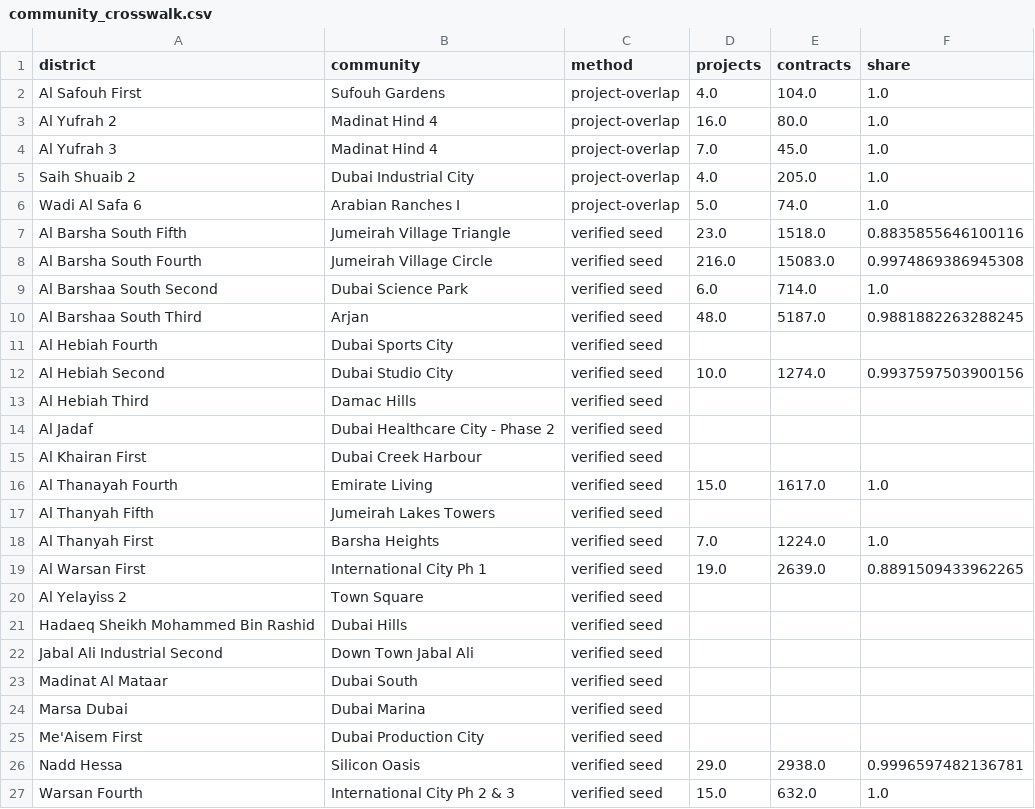
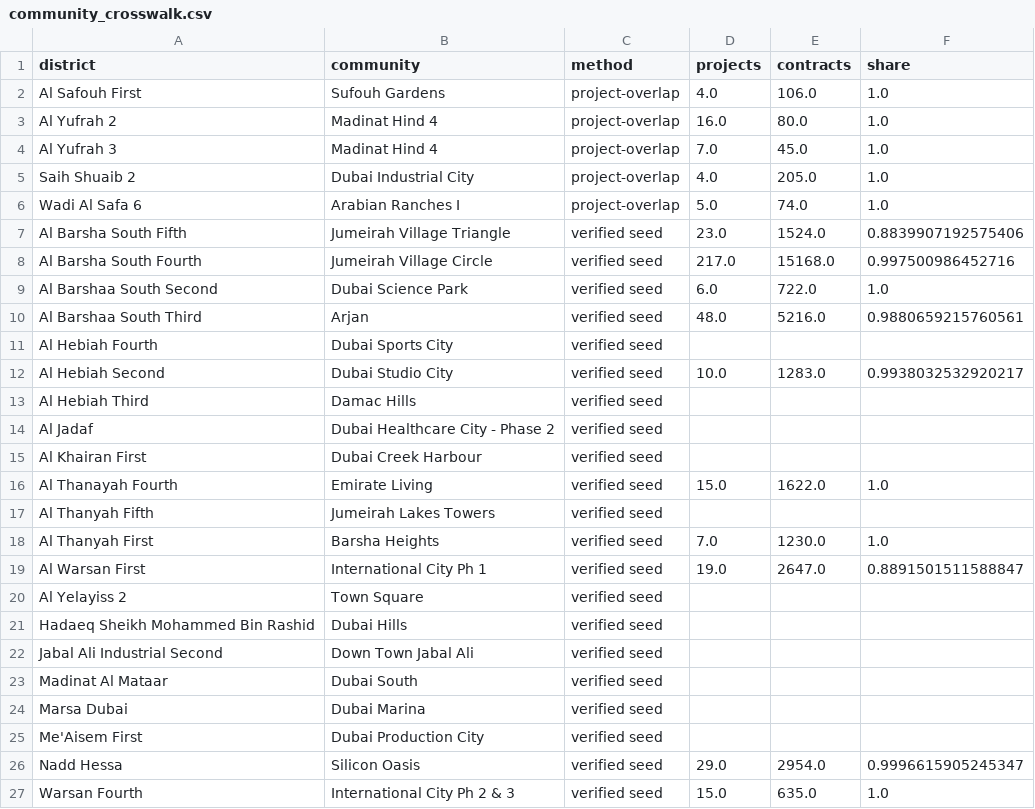
Before and after one commit to sarusarvesh993-cyber/dubai-property-decision-engine, a CSV file: data/marts/community_crosswalk.csv, drawn as a sheet.

```diff
--- a/data/marts/community_crosswalk.csv
+++ b/data/marts/community_crosswalk.csv
@@ -1,3 +1,3 @@
 district,community,method,projects,contracts,share
-Al Safouh First,Sufouh Gardens,project-overlap,4.0,104.0,1.0
+Al Safouh First,Sufouh Gardens,project-overlap,4.0,106.0,1.0
 Al Yufrah 2,Madinat Hind 4,project-overlap,16.0,80.0,1.0
@@ -6,8 +6,8 @@ Saih Shuaib 2,Dubai Industrial City,project-overlap,4.0,205.0,1.0
 Wadi Al Safa 6,Arabian Ranches I,project-overlap,5.0,74.0,1.0
-Al Barsha South Fifth,Jumeirah Village Triangle,verified seed,23.0,1518.0,0.8835855646100116
-Al Barsha South Fourth,Jumeirah Village Circle,verified seed,216.0,15083.0,0.9974869386945308
-Al Barshaa South Second,Dubai Science Park,verified seed,6.0,714.0,1.0
-Al Barshaa South Third,Arjan,verified seed,48.0,5187.0,0.9881882263288245
+Al Barsha South Fifth,Jumeirah Village Triangle,verified seed,23.0,1524.0,0.8839907192575406
+Al Barsha South Fourth,Jumeirah Village Circle,verified seed,217.0,15168.0,0.997500986452716
+Al Barshaa South Second,Dubai Science Park,verified seed,6.0,722.0,1.0
+Al Barshaa South Third,Arjan,verified seed,48.0,5216.0,0.9880659215760561
 Al Hebiah Fourth,Dubai Sports City,verified seed,,,
-Al Hebiah Second,Dubai Studio City,verified seed,10.0,1274.0,0.9937597503900156
+Al Hebiah Second,Dubai Studio City,verified seed,10.0,1283.0,0.9938032532920217
 Al Hebiah Third,Damac Hills,verified seed,,,
@@ -15,6 +15,6 @@ Al Jadaf,Dubai Healthcare City - Phase 2,verified seed,,,
 Al Khairan First,Dubai Creek Harbour,verified seed,,,
-Al Thanayah Fourth,Emirate Living,verified seed,15.0,1617.0,1.0
+Al Thanayah Fourth,Emirate Living,verified seed,15.0,1622.0,1.0
 Al Thanyah Fifth,Jumeirah Lakes Towers,verified seed,,,
-Al Thanyah First,Barsha Heights,verified seed,7.0,1224.0,1.0
-Al Warsan First,International City Ph 1,verified seed,19.0,2639.0,0.8891509433962265
+Al Thanyah First,Barsha Heights,verified seed,7.0,1230.0,1.0
+Al Warsan First,International City Ph 1,verified seed,19.0,2647.0,0.8891501511588847
 Al Yelayiss 2,Town Square,verified seed,,,
@@ -25,3 +25,3 @@ Marsa Dubai,Dubai Marina,verified seed,,,
 Me'Aisem First,Dubai Production City,verified seed,,,
-Nadd Hessa,Silicon Oasis,verified seed,29.0,2938.0,0.9996597482136781
-Warsan Fourth,International City Ph 2 & 3,verified seed,15.0,632.0,1.0
+Nadd Hessa,Silicon Oasis,verified seed,29.0,2954.0,0.9996615905245347
+Warsan Fourth,International City Ph 2 & 3,verified seed,15.0,635.0,1.0
```
Also changed, not shown: 29 other files.
